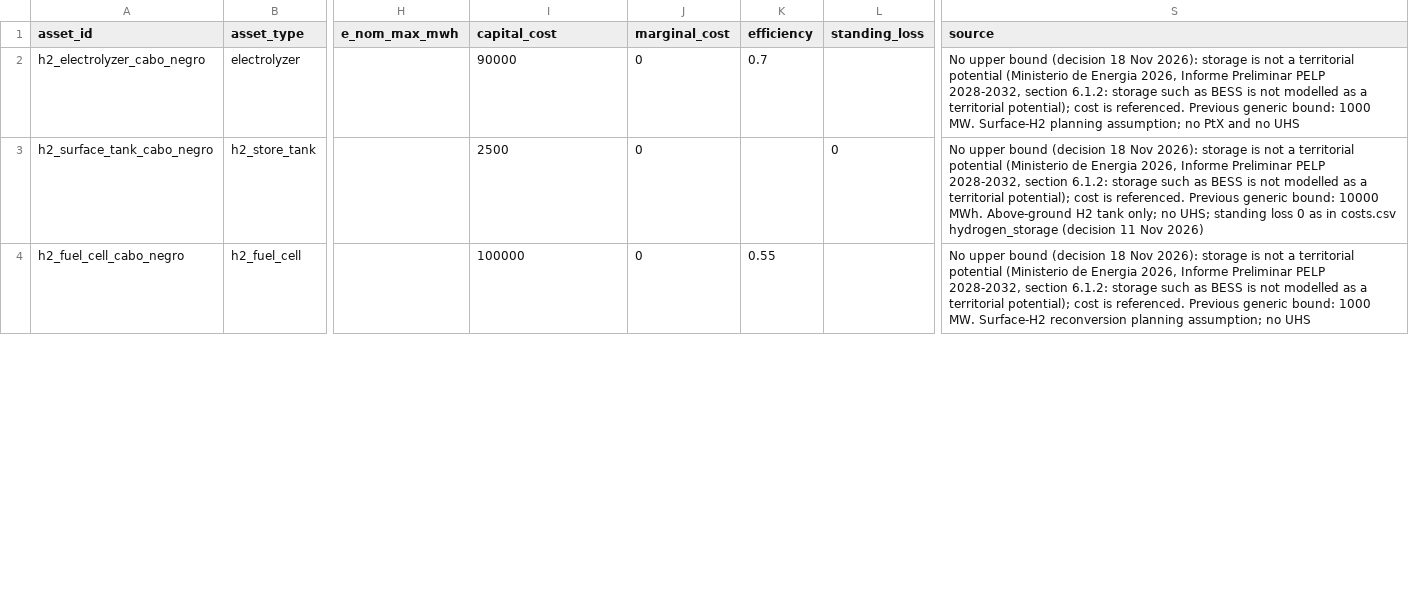
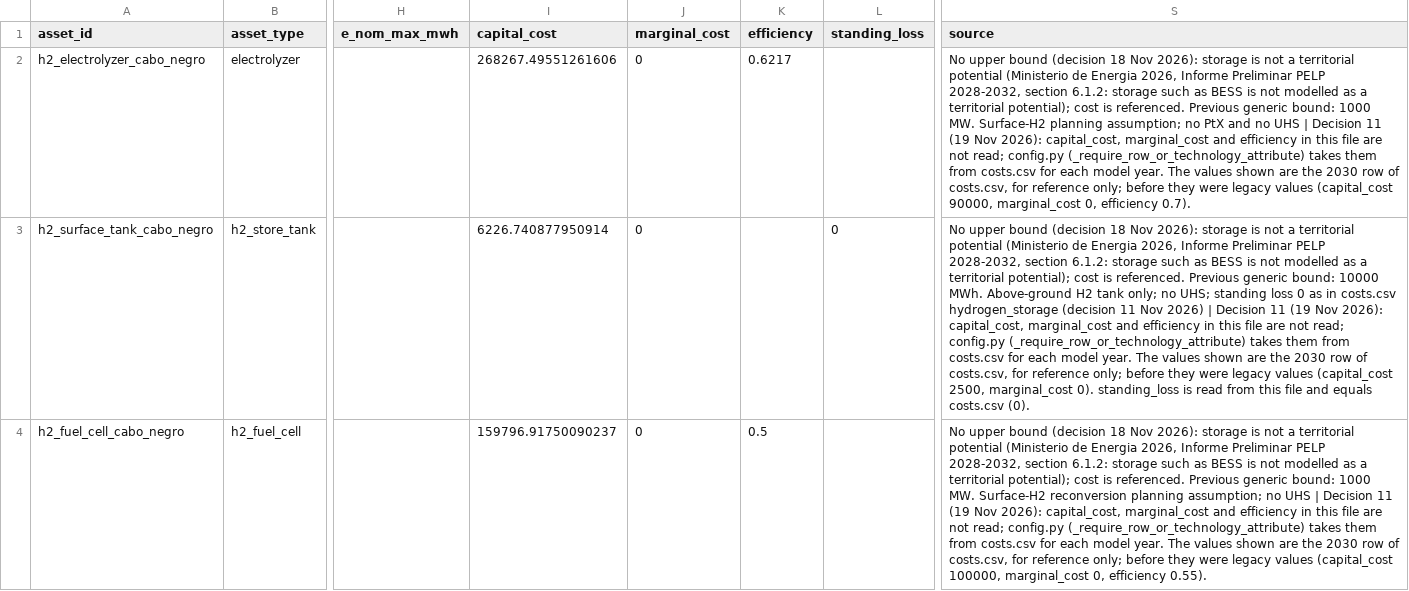
Before and after one commit to Gonza-N/PyPSA-Isolated, a CSV file: input_magallanes/hydrogen_assets.csv, drawn as a sheet; only a part is shown, gaps mark what is left out; the diff covers the shown part only; the diff names each change by its address in the sheet, - before the commit and + after, or states it on an @@ line.

Commit message:
valores de referencia en almacenamiento e hidrógeno
Las columnas de costo y eficiencia de estos archivos no se leen porque el código usa costs.csv. Quedan con la fila 2030 de costs.csv para que no confundan.

```diff
--- a/input_magallanes/hydrogen_assets.csv
+++ b/input_magallanes/hydrogen_assets.csv
-I2 (capital_cost): 90000
+I2 (capital_cost): 268267.49551261606
-K2 (efficiency): 0.7
+K2 (efficiency): 0.6217
-S2 (source): …no UHS
+S2 (source): …no UHS | Decision 11 (19 Nov 2026): capital_cost, marginal_cost and efficiency in this file are not read; config.py (_require_row_or_technology_attribute) takes them from costs.csv for each model year. The values shown are the 2030 row of costs.csv, for reference only; before they were legacy values (capital_cost 90000, marginal_cost 0, efficiency 0.7).
-I3 (capital_cost): 2500
+I3 (capital_cost): 6226.740877950914
-S3 (source): …Nov 2026)
+S3 (source): …Nov 2026) | Decision 11 (19 Nov 2026): capital_cost, marginal_cost and efficiency in this file are not read; config.py (_require_row_or_technology_attribute) takes them from costs.csv for each model year. The values shown are the 2030 row of costs.csv, for reference only; before they were legacy values (capital_cost 2500, marginal_cost 0). standing_loss is read from this file and equals costs.csv (0).
-I4 (capital_cost): 100000
+I4 (capital_cost): 159796.91750090237
-K4 (efficiency): 0.55
+K4 (efficiency): 0.5
-S4 (source): …no UHS
+S4 (source): …no UHS | Decision 11 (19 Nov 2026): capital_cost, marginal_cost and efficiency in this file are not read; config.py (_require_row_or_technology_attribute) takes them from costs.csv for each model year. The values shown are the 2030 row of costs.csv, for reference only; before they were legacy values (capital_cost 100000, marginal_cost 0, efficiency 0.55).
```
Also changed, not shown: 24 edited cells elsewhere in this file, input_magallanes/storage_capacity.csv.
